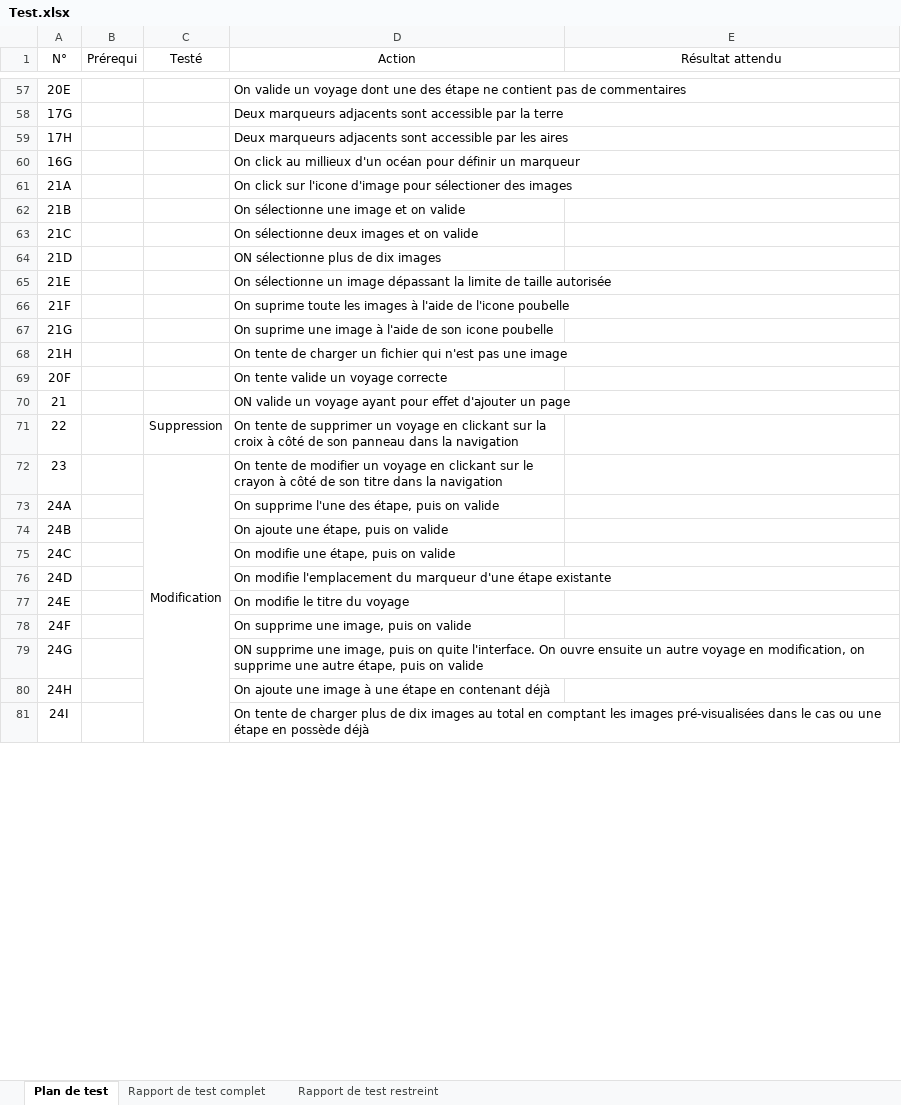
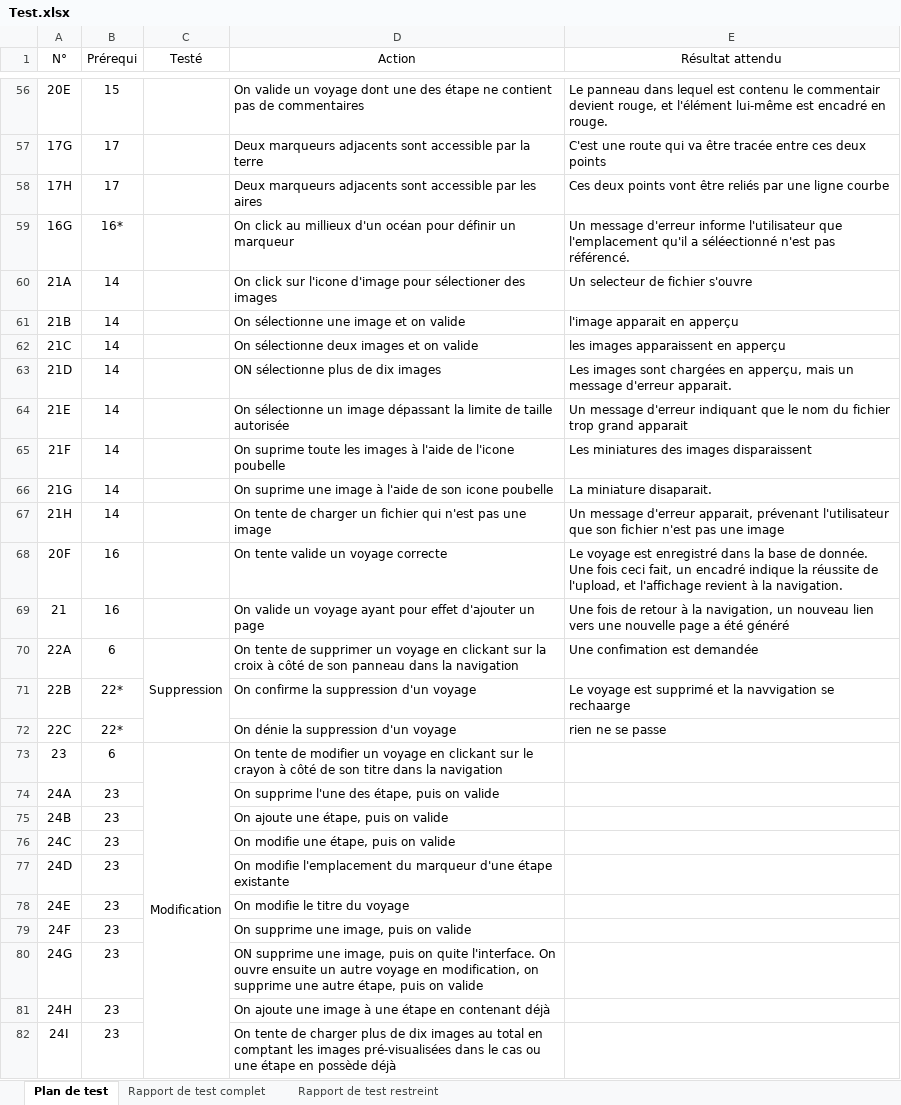
Before and after one commit to serenasdk/sadekTPI, an Excel workbook: Documentation/Test.xlsx, sheet Plan de test, drawn as a sheet; only a part is shown, gaps mark what is left out; values as stored, in another font and other column widths than the file's, no borders; removed rows and columns are numbered as before the commit, all else as after; the diff covers the shown part only; the diff names each change by its address in the sheet, - before the commit and + after, or states it on an @@ line.

Commit message:
Plan de Test : Jusqu'à la suppression

```diff
--- a/Documentation/Test.xlsx (sheet Plan de test)
+++ b/Documentation/Test.xlsx (sheet Plan de test)
-B56 (Prérequi): (empty)
+B56 (Prérequi): 15
-E56 (Résultat attendu): (empty)
+E56 (Résultat attendu): Le panneau dans lequel est contenu le commentair devient rouge, et l'élément lui-même est encadré en rouge.
-B57:B58 (Prérequi): (empty)
+B57:B58 (Prérequi): 17
-E57 (Résultat attendu): (empty)
+E57 (Résultat attendu): C'est une route qui va être tracée entre ces deux points
-E58 (Résultat attendu): (empty)
+E58 (Résultat attendu): Ces deux points vont être reliés par une ligne courbe
-B59 (Prérequi): (empty)
+B59 (Prérequi): 16*
-E59 (Résultat attendu): (empty)
+E59 (Résultat attendu): Un message d'erreur informe l'utilisateur que l'emplacement qu'il a séléectionné n'est pas référencé.
-B60:B67 (Prérequi): (empty)
+B60:B67 (Prérequi): 14
-E60 (Résultat attendu): (empty)
+E60 (Résultat attendu): Un selecteur de fichier s'ouvre
-E61 (Résultat attendu): (empty)
+E61 (Résultat attendu): l'image apparait en apperçu
-E62 (Résultat attendu): (empty)
+E62 (Résultat attendu): les images apparaissent en apperçu
-E63 (Résultat attendu): (empty)
+E63 (Résultat attendu): Les images sont chargées en apperçu, mais un message d'erreur apparait.
-E64 (Résultat attendu): (empty)
+E64 (Résultat attendu): Un message d'erreur indiquant que le nom du fichier trop grand apparait
-E65 (Résultat attendu): (empty)
+E65 (Résultat attendu): Les miniatures des images disparaissent
-E66 (Résultat attendu): (empty)
+E66 (Résultat attendu): La miniature disaparait.
-E67 (Résultat attendu): (empty)
+E67 (Résultat attendu): Un message d'erreur apparait, prévenant l'utilisateur que son fichier n'est pas une image
-B68:B69 (Prérequi): (empty)
+B68:B69 (Prérequi): 16
-E68 (Résultat attendu): (empty)
+E68 (Résultat attendu): Le voyage est enregistré dans la base de donnée. Une fois ceci fait, un encadré indique la réussite de l'upload, et l'affichage revient à la navigation.
-D69 (Action): ON valide un…
+D69 (Action): On valide un…
-E69 (Résultat attendu): (empty)
+E69 (Résultat attendu): Une fois de retour à la navigation, un nouveau lien vers une nouvelle page a été généré
-row 71: 22 |  | Suppression | On tente de supprimer un voyage en clickant sur la croix à côté de son panneau dans la navigation
+row 70: 22A | 6 | Suppression | On tente de supprimer un voyage en clickant sur la croix à côté de son panneau dans la navigation | Une confimation est demandée
+row 71: 22B | 22* |  | On confirme la suppression d'un voyage | Le voyage est supprimé et la navvigation se rechaarge
+row 72: 22C | 22* |  | On dénie la suppression d'un voyage | rien ne se passe
-B73 (Prérequi): (empty)
+B73 (Prérequi): 6
-B74:B82 (Prérequi): (empty)
+B74:B82 (Prérequi): 23
```
Also changed, not shown: 1 removed row and 90 edited cells elsewhere in this sheet, sheet Rapport de test restreint, sheet Rapport de test complet, 1 other file.
